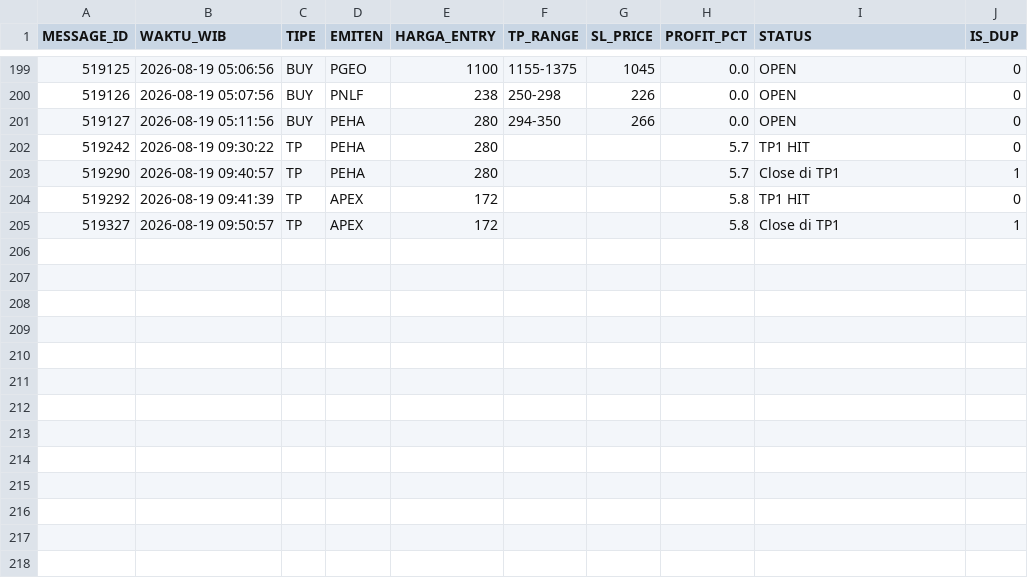
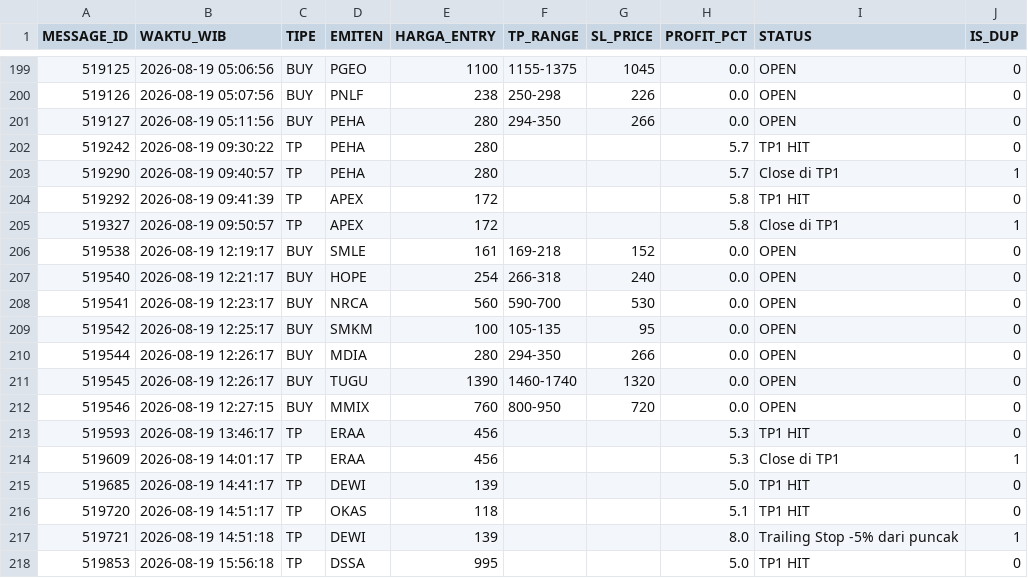
Before and after one commit to illusixTri/dashboard-rla, a CSV file: V2openclose.csv, drawn as a sheet; only a part is shown, gaps mark what is left out; the diff names each change by its address in the sheet, - before the commit and + after, or states it on an @@ line.

```diff
--- a/V2openclose.csv
+++ b/V2openclose.csv
+row 206: 519538 | 2026-08-19 12:19:17 | BUY | SMLE | 161 | 169-218 | 152 | 0.0 | OPEN | 0
+row 207: 519540 | 2026-08-19 12:21:17 | BUY | HOPE | 254 | 266-318 | 240 | 0.0 | OPEN | 0
+row 208: 519541 | 2026-08-19 12:23:17 | BUY | NRCA | 560 | 590-700 | 530 | 0.0 | OPEN | 0
+row 209: 519542 | 2026-08-19 12:25:17 | BUY | SMKM | 100 | 105-135 | 95 | 0.0 | OPEN | 0
+row 210: 519544 | 2026-08-19 12:26:17 | BUY | MDIA | 280 | 294-350 | 266 | 0.0 | OPEN | 0
+row 211: 519545 | 2026-08-19 12:26:17 | BUY | TUGU | 1390 | 1460-1740 | 1320 | 0.0 | OPEN | 0
+row 212: 519546 | 2026-08-19 12:27:15 | BUY | MMIX | 760 | 800-950 | 720 | 0.0 | OPEN | 0
+row 213: 519593 | 2026-08-19 13:46:17 | TP | ERAA | 456 |  |  | 5.3 | TP1 HIT | 0
+row 214: 519609 | 2026-08-19 14:01:17 | TP | ERAA | 456 |  |  | 5.3 | Close di TP1 | 1
+row 215: 519685 | 2026-08-19 14:41:17 | TP | DEWI | 139 |  |  | 5.0 | TP1 HIT | 0
+row 216: 519720 | 2026-08-19 14:51:17 | TP | OKAS | 118 |  |  | 5.1 | TP1 HIT | 0
+row 217: 519721 | 2026-08-19 14:51:18 | TP | DEWI | 139 |  |  | 8.0 | Trailing Stop -5% dari puncak | 1
+row 218: 519853 | 2026-08-19 15:56:18 | TP | DSSA | 995 |  |  | 5.0 | TP1 HIT | 0
```
Also changed, not shown: portofolio_web.csv.
